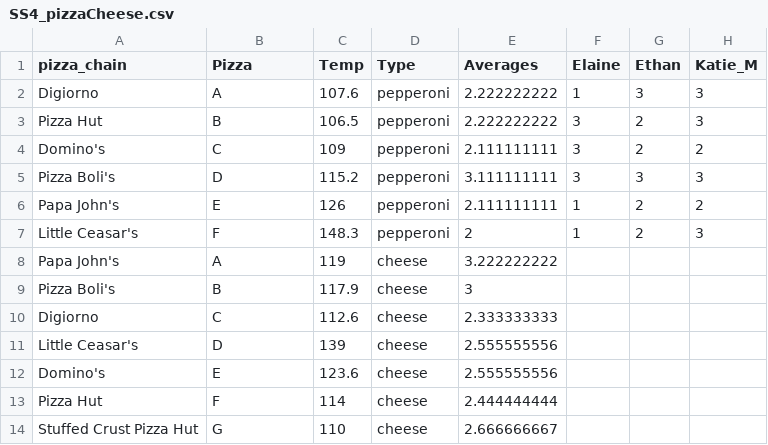
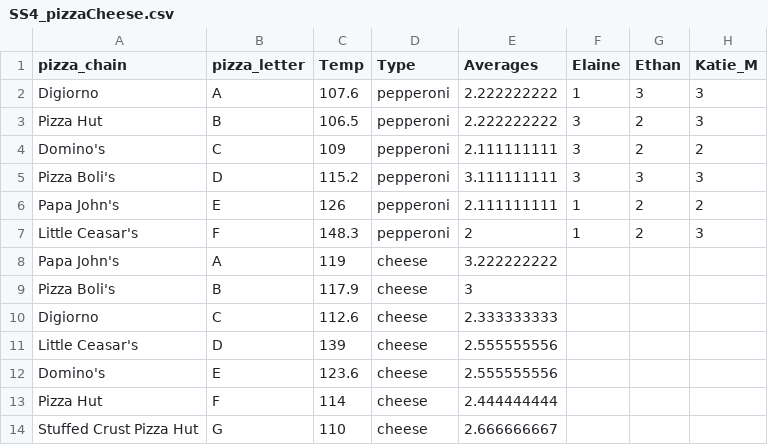
Before and after one commit to dborncamp/ScienceSaturday, a CSV file: data/SS4_pizzaCheese.csv, drawn as a sheet; only a part is shown; the diff names each change by its address in the sheet, - before the commit and + after, or states it on an @@ line.

```diff
--- a/data/SS4_pizzaCheese.csv
+++ b/data/SS4_pizzaCheese.csv
-B1: Pizza
+B1: pizza_letter
```
Also changed, not shown: data/SS4_pizzaChainGuess.csv, data/SS4_pizzaCrust.csv, 4 other files.
